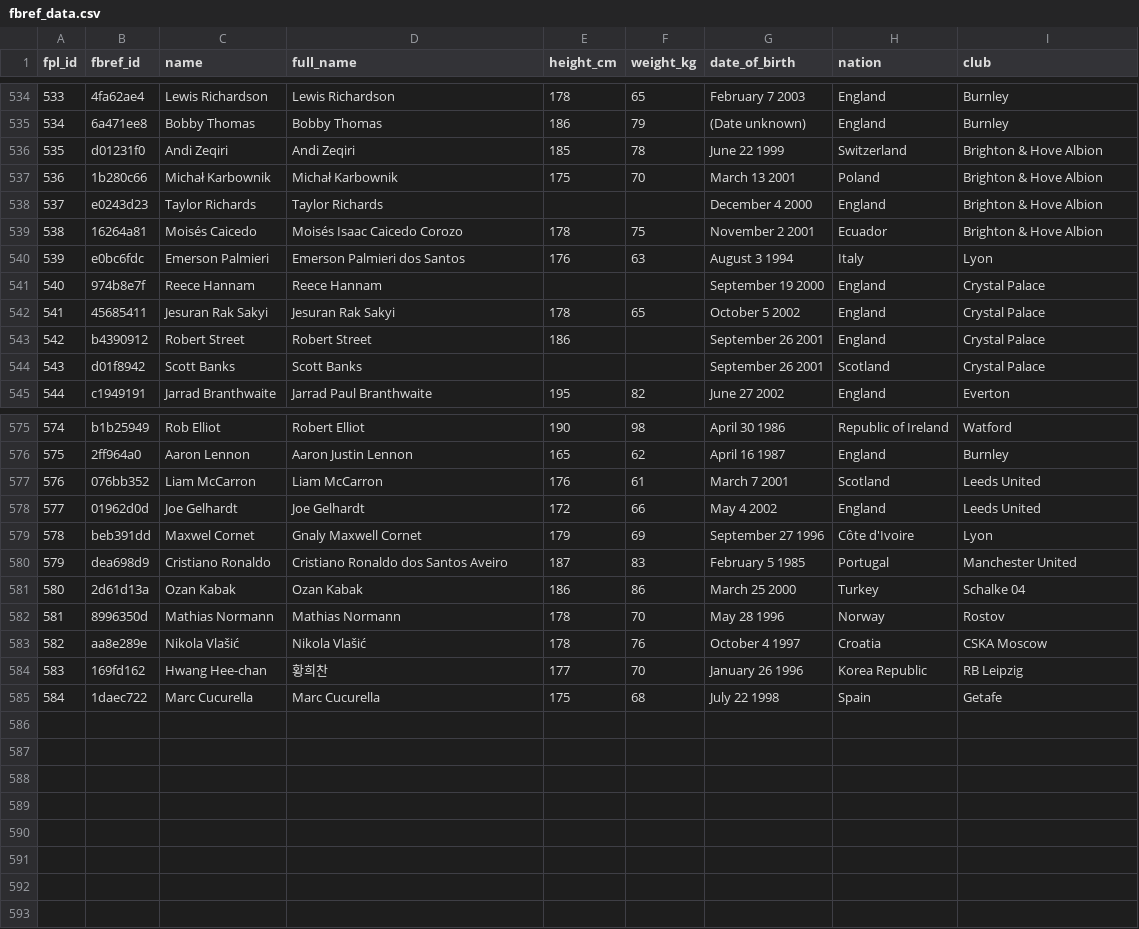
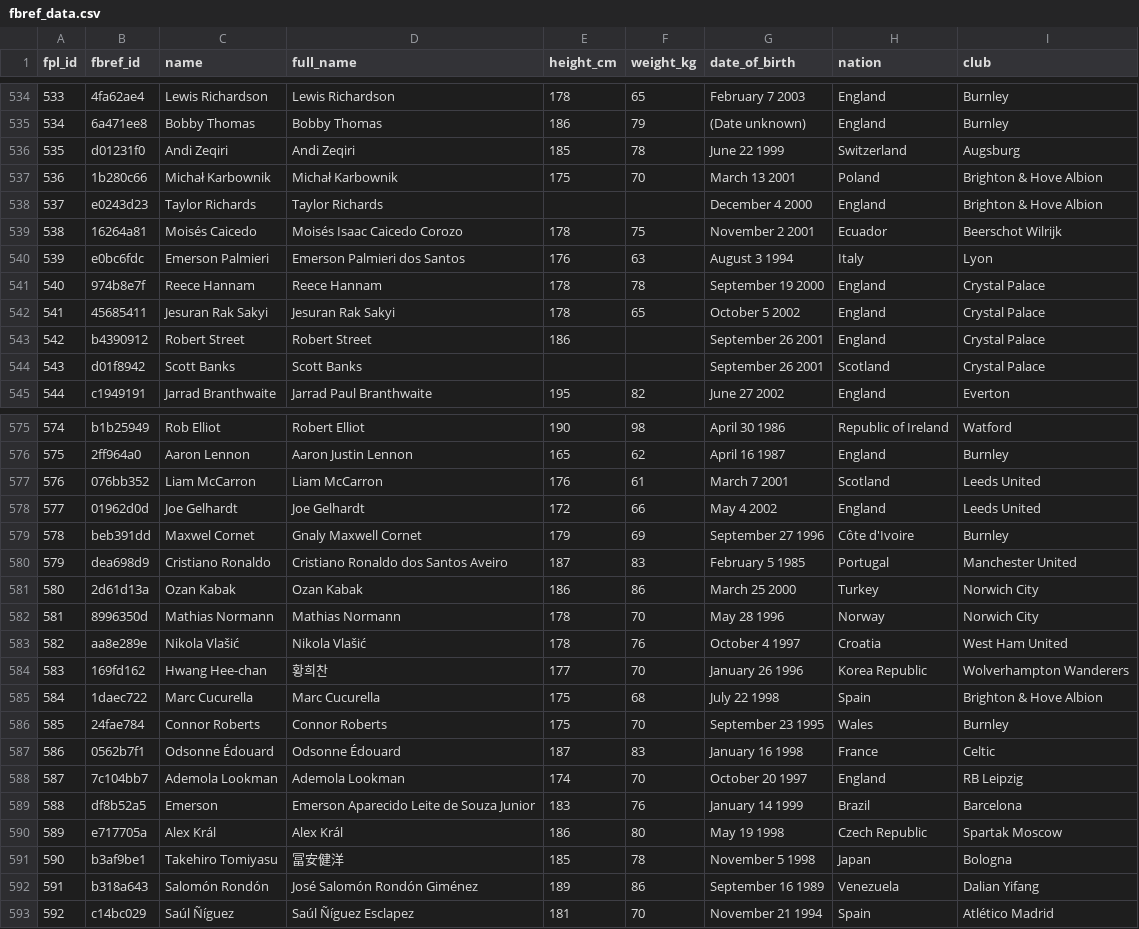
Before and after one commit to pratos/fpl-mappers, a CSV file: FBref/fbref_data.csv, drawn as a sheet; only a part is shown, gaps mark what is left out; the diff covers the shown part only.

```diff
--- a/FBref/fbref_data.csv
+++ b/FBref/fbref_data.csv
@@ -535,8 +535,8 @@ fpl_id,fbref_id,name,full_name,height_cm,weight_kg,date_of_birth,nation,club
 534,6a471ee8,Bobby Thomas,Bobby Thomas,186,79,(Date unknown),England,Burnley
-535,d01231f0,Andi Zeqiri,Andi Zeqiri,185,78,June 22 1999,Switzerland,Brighton & Hove Albion
+535,d01231f0,Andi Zeqiri,Andi Zeqiri,185,78,June 22 1999,Switzerland,Augsburg
 536,1b280c66,Michał Karbownik,Michał Karbownik,175,70,March 13 2001,Poland,Brighton & Hove Albion
 537,e0243d23,Taylor Richards,Taylor Richards,,,December 4 2000,England,Brighton & Hove Albion
-538,16264a81,Moisés Caicedo,Moisés Isaac Caicedo Corozo,178,75,November 2 2001,Ecuador,Brighton & Hove Albion
+538,16264a81,Moisés Caicedo,Moisés Isaac Caicedo Corozo,178,75,November 2 2001,Ecuador,Beerschot Wilrijk
 539,e0bc6fdc,Emerson Palmieri,Emerson Palmieri dos Santos,176,63,August 3 1994,Italy,Lyon
-540,974b8e7f,Reece  Hannam,Reece  Hannam,,,September 19 2000,England,Crystal Palace
+540,974b8e7f,Reece Hannam,Reece Hannam,178,78,September 19 2000,England,Crystal Palace
 541,45685411,Jesuran Rak Sakyi,Jesuran Rak Sakyi,178,65,October 5 2002,England,Crystal Palace
@@ -578,8 +578,16 @@ fpl_id,fbref_id,name,full_name,height_cm,weight_kg,date_of_birth,nation,club
 577,01962d0d,Joe Gelhardt,Joe Gelhardt,172,66,May 4 2002,England,Leeds United
-578,beb391dd,Maxwel Cornet,Gnaly Maxwell Cornet,179,69,September 27 1996,Côte d'Ivoire,Lyon
+578,beb391dd,Maxwel Cornet,Gnaly Maxwell Cornet,179,69,September 27 1996,Côte d'Ivoire,Burnley
 579,dea698d9,Cristiano Ronaldo,Cristiano Ronaldo dos Santos Aveiro,187,83,February 5 1985,Portugal,Manchester United
-580,2d61d13a,Ozan Kabak,Ozan Kabak,186,86,March 25 2000,Turkey,Schalke 04
-581,8996350d,Mathias Normann,Mathias Normann,178,70,May 28 1996,Norway,Rostov
-582,aa8e289e,Nikola Vlašić,Nikola Vlašić,178,76,October 4 1997,Croatia,CSKA Moscow
-583,169fd162,Hwang Hee-chan,황희찬,177,70,January 26 1996,Korea Republic,RB Leipzig
-584,1daec722,Marc Cucurella,Marc Cucurella,175,68,July 22 1998,Spain,Getafe
+580,2d61d13a,Ozan Kabak,Ozan Kabak,186,86,March 25 2000,Turkey,Norwich City
+581,8996350d,Mathias Normann,Mathias Normann,178,70,May 28 1996,Norway,Norwich City
+582,aa8e289e,Nikola Vlašić,Nikola Vlašić,178,76,October 4 1997,Croatia,West Ham United
+583,169fd162,Hwang Hee-chan,황희찬,177,70,January 26 1996,Korea Republic,Wolverhampton Wanderers
+584,1daec722,Marc Cucurella,Marc Cucurella,175,68,July 22 1998,Spain,Brighton & Hove Albion
+585,24fae784,Connor Roberts,Connor Roberts,175,70,September 23 1995,Wales,Burnley
+586,0562b7f1,Odsonne Édouard,Odsonne Édouard,187,83,January 16 1998,France,Celtic
+587,7c104bb7,Ademola Lookman,Ademola Lookman,174,70,October 20 1997,England,RB Leipzig
+588,df8b52a5,Emerson,Emerson Aparecido Leite de Souza Junior,183,76,January 14 1999,Brazil,Barcelona
+589,e717705a,Alex Král,Alex Král,186,80,May 19 1998,Czech Republic,Spartak Moscow
+590,b3af9be1,Takehiro Tomiyasu,冨安健洋,185,78,November 5 1998,Japan,Bologna
+591,b318a643,Salomón Rondón,José Salomón Rondón Giménez,189,86,September 16 1989,Venezuela,Dalian Yifang
+592,c14bc029,Saúl Ñíguez,Saúl Ñíguez Esclapez,181,70,November 21 1994,Spain,Atlético Madrid
```
Also changed, not shown: 19 edited cells elsewhere in this file, FBref/id_map.csv, FPL/fpl_data.csv, 2 other files.
